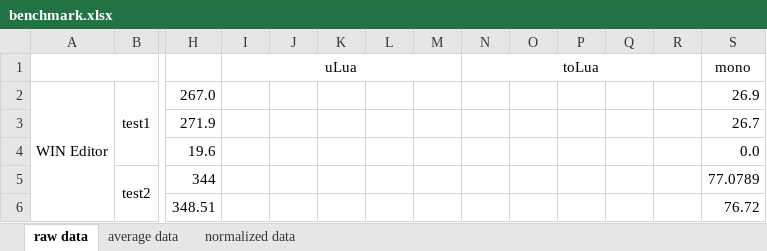
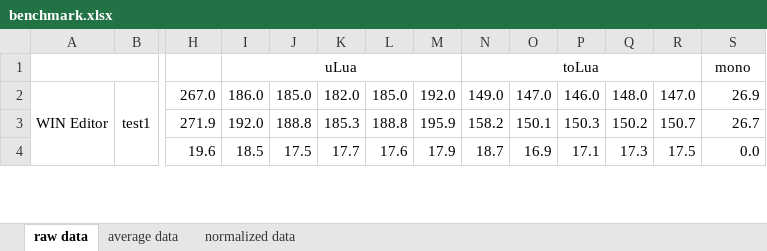
Before and after one commit to qiankanglai/unity_lua_benchmark, an Excel workbook: benchmark.xlsx, sheet raw data, drawn as a sheet; only a part is shown, gaps mark what is left out; values as stored, in another font and other column widths than the file's, no borders; removed rows and columns are numbered as before the commit, all else as after; rows hold the shown columns only; the diff covers the shown part only; the diff names each change by its address in the sheet, - before the commit and + after, or states it on an @@ line.

```diff
--- a/benchmark.xlsx (sheet raw data)
+++ b/benchmark.xlsx (sheet raw data)
-I2: (empty)
+I2: 186.0
-J2: (empty)
+J2: 185.0
-K2: (empty)
+K2: 182.0
-L2: (empty)
+L2: 185.0
-M2: (empty)
+M2: 192.0
-N2: (empty)
+N2: 149.0
-O2: (empty)
+O2: 147.0
-P2: (empty)
+P2: 146.0
-Q2: (empty)
+Q2: 148.0
-R2: (empty)
+R2: 147.0
-I3: (empty)
+I3: 192.0
-J3: (empty)
+J3: 188.8
-K3: (empty)
+K3: 185.3
-L3: (empty)
+L3: 188.8
-M3: (empty)
+M3: 195.9
-N3: (empty)
+N3: 158.2
-O3: (empty)
+O3: 150.1
-P3: (empty)
+P3: 150.3
-Q3: (empty)
+Q3: 150.2
-R3: (empty)
+R3: 150.7
-I4: (empty)
+I4: 18.5
-J4: (empty)
+J4: 17.5
-K4: (empty)
+K4: 17.7
-L4: (empty)
+L4: 17.6
-M4: (empty)
+M4: 17.9
-N4: (empty)
+N4: 18.7
-O4: (empty)
+O4: 16.9
-P4: (empty)
+P4: 17.1
-Q4: (empty)
+Q4: 17.3
-R4: (empty)
+R4: 17.5
-row 5:  | test2 | 344 |  |  |  |  |  |  |  |  |  |  | 77.0789
-row 6:  |  | 348.51 |  |  |  |  |  |  |  |  |  |  | 76.72
```
Also changed, not shown: 21 added rows and 19 removed rows elsewhere in this sheet, sheet average data, charts or pictures, 5 other files.
